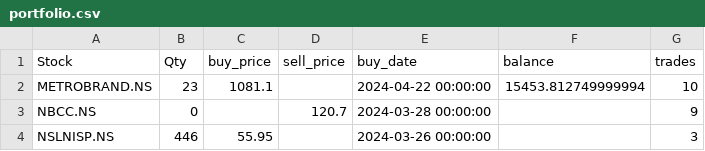
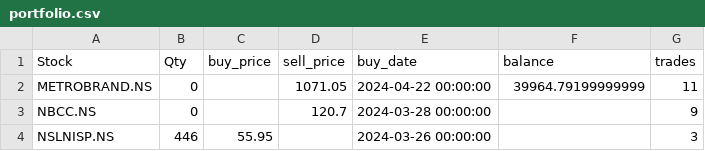
Before and after one commit to ANANTKACHOLIA/portfolio_data, a CSV file: portfolio.csv, drawn as a sheet.

Commit message:
Replace CSV file

```diff
--- a/portfolio.csv
+++ b/portfolio.csv
@@ -1,3 +1,3 @@
 Stock,Qty,buy_price,sell_price,buy_date,balance,trades
-METROBRAND.NS,23,1081.1,,2024-04-22 00:00:00,15453.812749999994,10
+METROBRAND.NS,0,,1071.05,2024-04-22 00:00:00,39964.79199999999,11
 NBCC.NS,0,,120.7,2024-03-28 00:00:00,,9
```
